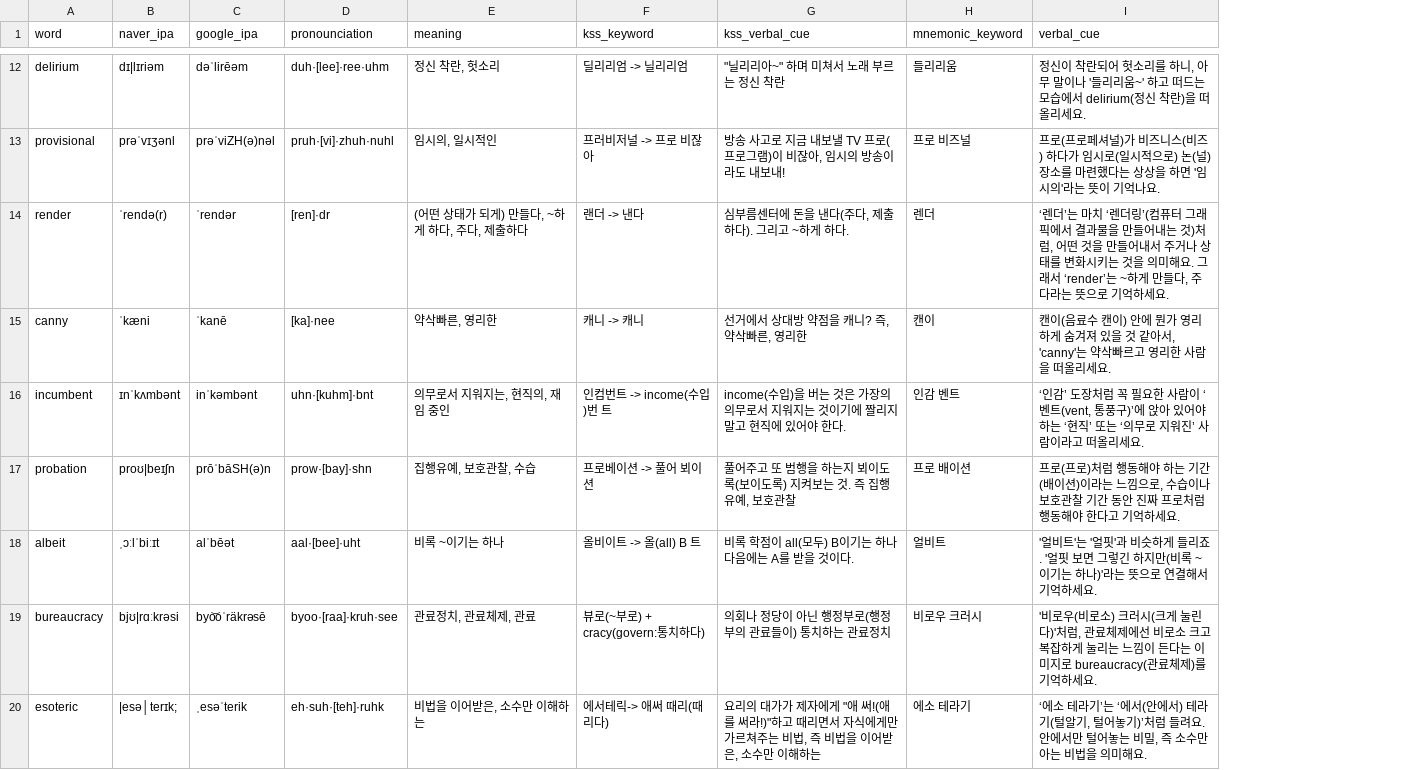
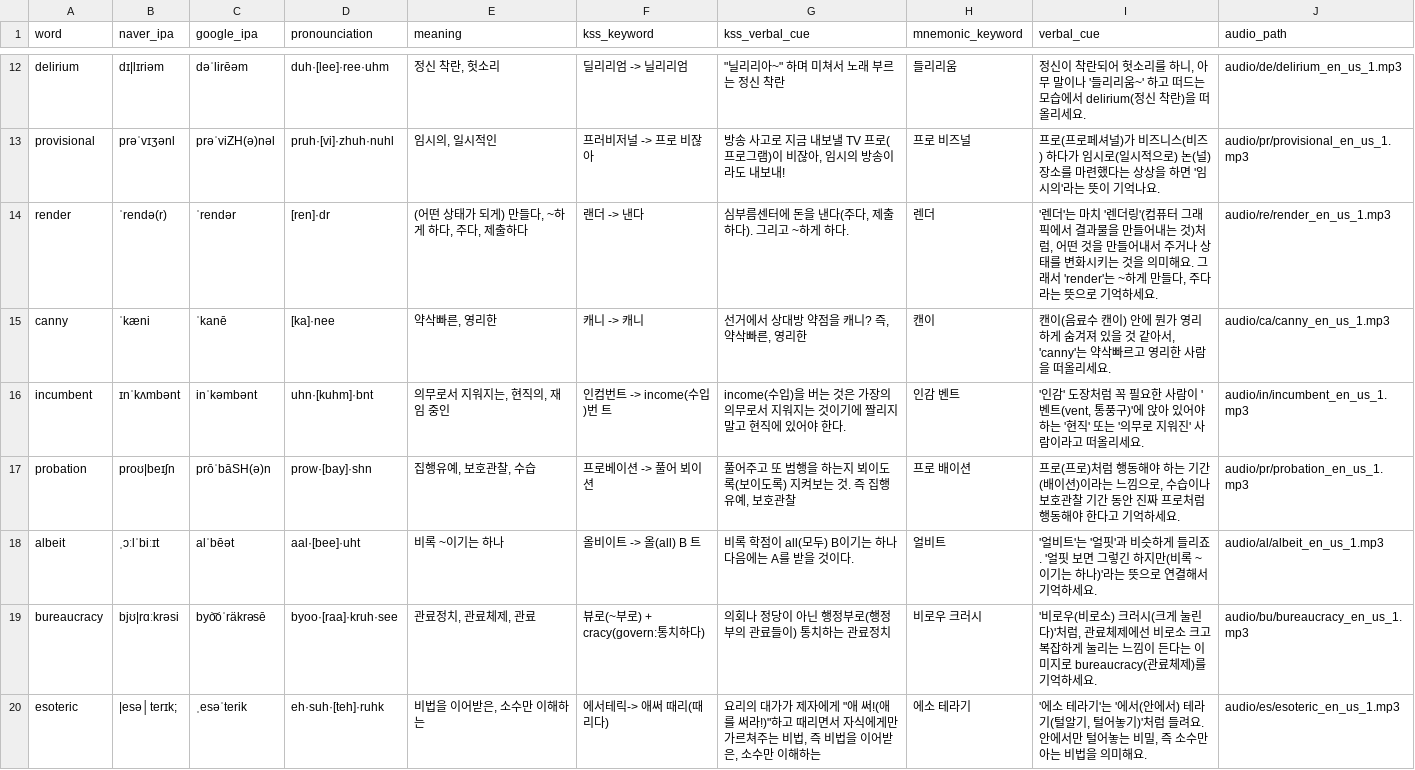
Before and after one commit to sanakang0615/soundle, a CSV file: dict/kss_with_naive_mnemonics.csv, drawn as a sheet; only a part is shown, gaps mark what is left out; the diff covers the shown part only; the diff names each change by its address in the sheet, - before the commit and + after, or states it on an @@ line.

Commit message:
add audio

```diff
--- a/dict/kss_with_naive_mnemonics.csv
+++ b/dict/kss_with_naive_mnemonics.csv
+column J (audio_path), rows 12-20: audio/de/delirium_en_us_1.mp3 | audio/pr/provisional_en_us_1.mp3 | audio/re/render_en_us_1.mp3 | audio/ca/canny_en_us_1.mp3 | audio/in/incumbent_en_us_1.mp3 | audio/pr/probation_en_us_1.mp3 | audio/al/albeit_en_us_1.mp3 | audio/bu/bureaucracy_en_us_1.mp3 | audio/es/esoteric_en_us_1.mp3
-I14 (verbal_cue): ‘렌더’는 마치 ‘렌더링’(컴퓨터 그래픽에서 결과물을 만들어내는 것)처럼, 어떤 것을 만들어내서 주거나 상태를 변화시키는 것을 의미해요. 그래서 ‘render’는 ~하…
+I14 (verbal_cue): '렌더'는 마치 '렌더링'(컴퓨터 그래픽에서 결과물을 만들어내는 것)처럼, 어떤 것을 만들어내서 주거나 상태를 변화시키는 것을 의미해요. 그래서 'render'는 ~하…
-I16 (verbal_cue): ‘인감’ 도장처럼 꼭 필요한 사람이 ‘벤트(vent, 통풍구)’에 앉아 있어야 하는 ‘현직’ 또는 ‘의무로 지워진’ 사람이라…
+I16 (verbal_cue): '인감' 도장처럼 꼭 필요한 사람이 '벤트(vent, 통풍구)'에 앉아 있어야 하는 '현직' 또는 '의무로 지워진' 사람이라…
-I20 (verbal_cue): ‘에소 테라기’는 ‘에서(안에서) 테라기(털알기, 털어놓기)’처럼 들…
+I20 (verbal_cue): '에소 테라기'는 '에서(안에서) 테라기(털알기, 털어놓기)'처럼 들…
```
Also changed, not shown: 13 edited cells elsewhere in this file, 47 other files.
